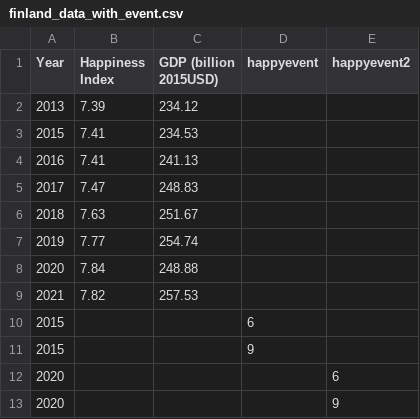
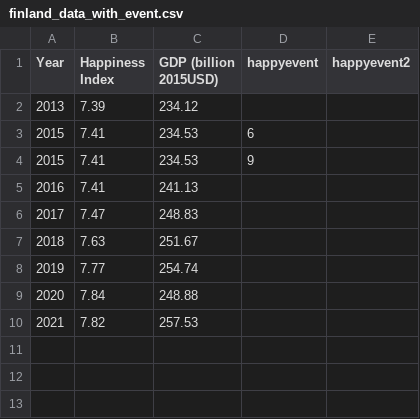
Before and after one commit to ConorQuah/ConorQuah.github.io, a CSV file: finland_data_with_event.csv, drawn as a sheet.

Commit message:
Update finland_data_with_event.csv

```diff
--- a/finland_data_with_event.csv
+++ b/finland_data_with_event.csv
@@ -2,3 +2,4 @@ Year,Happiness Index ,GDP (billion 2015USD),happyevent,happyevent2
 2013,7.39,234.12,,
-2015,7.41,234.53,,
+2015,7.41,234.53,6,
+2015,7.41,234.53,9
 2016,7.41,241.13,,
@@ -9,5 +10 @@ Year,Happiness Index ,GDP (billion 2015USD),happyevent,happyevent2
 2021,7.82,257.53,,
-2015,,,6,
-2015,,,9,
-2020,,,,6
-2020,,,,9
```
